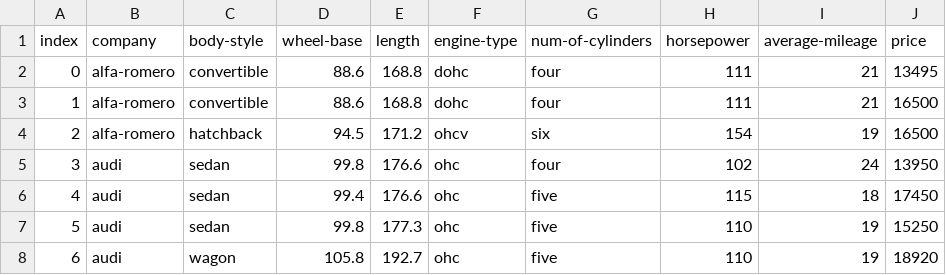
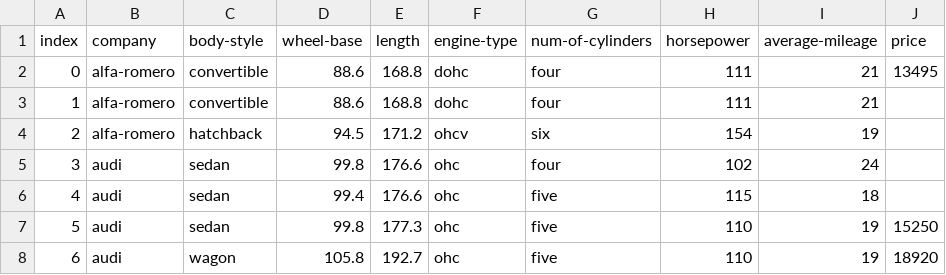
Before and after one commit to must23/COSC434, a CSV file: Lab2_data/Automobile_data.csv, drawn as a sheet; only a part is shown.

Commit message:
Update Automobile_data.csv

```diff
--- a/Lab2_data/Automobile_data.csv
+++ b/Lab2_data/Automobile_data.csv
@@ -2,6 +2,6 @@ index,company,body-style,wheel-base,length,engine-type,num-of-cylinders,horsepow
 0,alfa-romero,convertible,88.6,168.8,dohc,four,111,21,13495
-1,alfa-romero,convertible,88.6,168.8,dohc,four,111,21,16500
-2,alfa-romero,hatchback,94.5,171.2,ohcv,six,154,19,16500
-3,audi,sedan,99.8,176.6,ohc,four,102,24,13950
-4,audi,sedan,99.4,176.6,ohc,five,115,18,17450
+1,alfa-romero,convertible,88.6,168.8,dohc,four,111,21
+2,alfa-romero,hatchback,94.5,171.2,ohcv,six,154,19
+3,audi,sedan,99.8,176.6,ohc,four,102,24
+4,audi,sedan,99.4,176.6,ohc,five,115,18
 5,audi,sedan,99.8,177.3,ohc,five,110,19,15250
```
